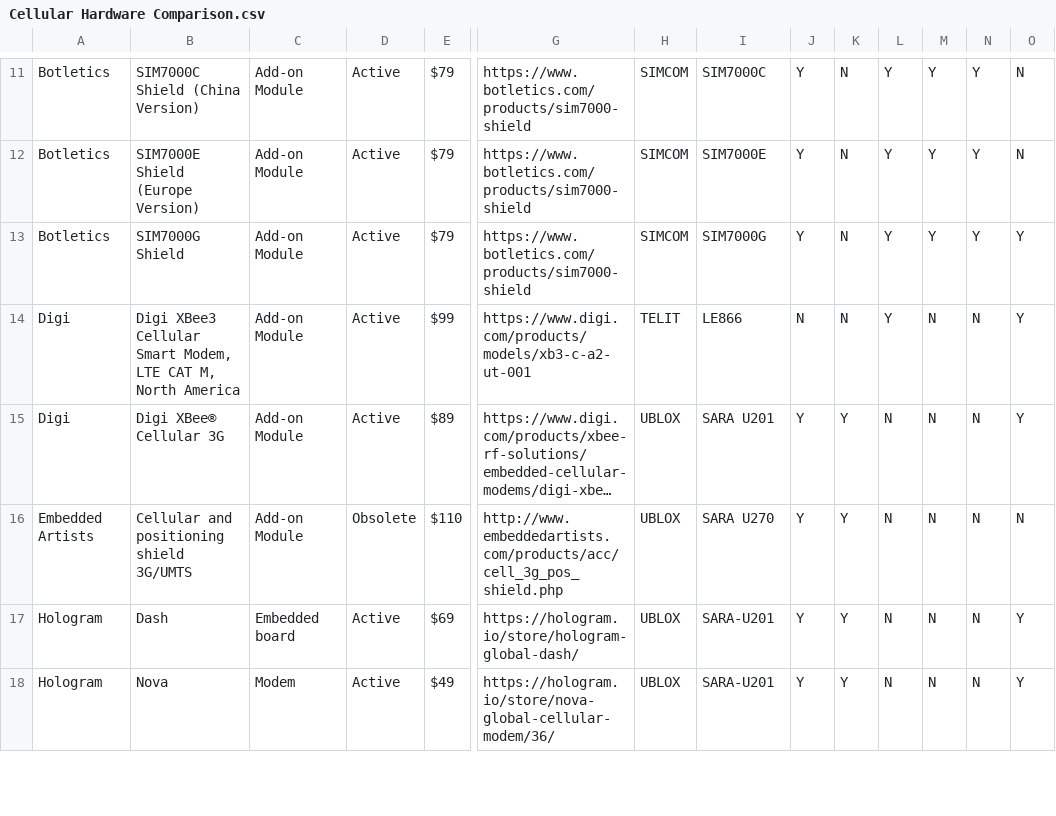
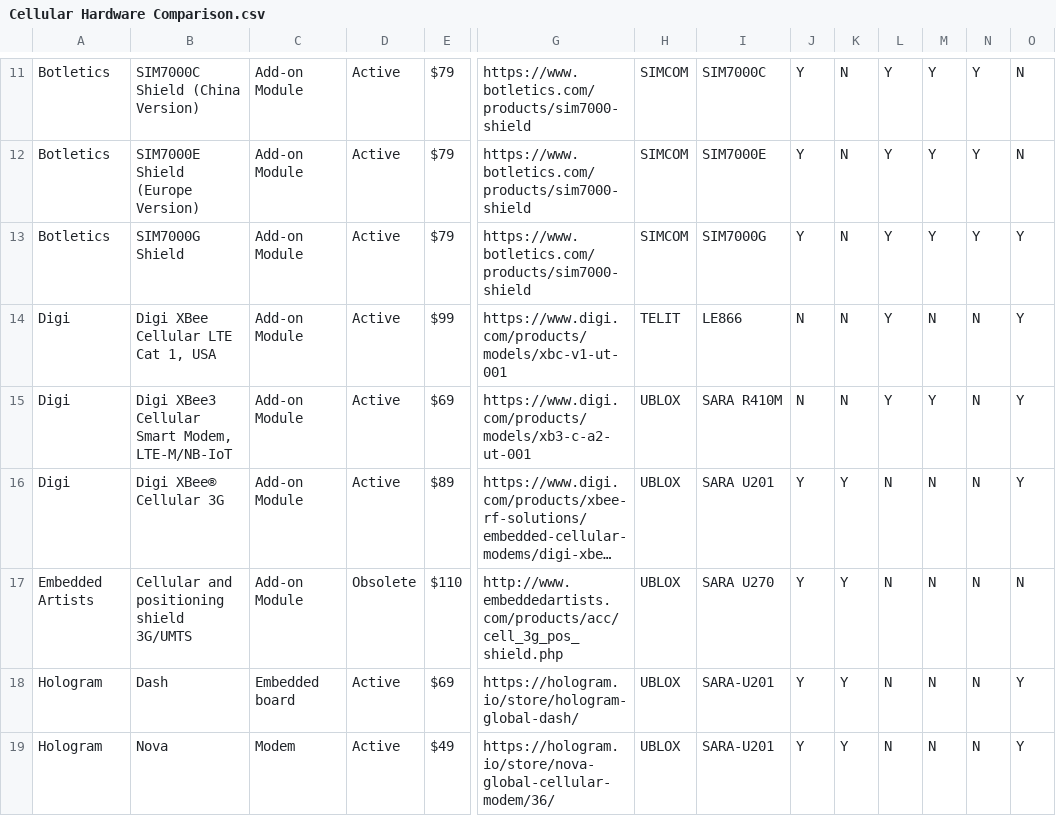
Before and after one commit to HologramEducation/cellular-board-tracker, a CSV file: Cellular Hardware Comparison.csv, drawn as a sheet; only a part is shown, gaps mark what is left out; long unchanged cells end in …; rows hold the shown columns only; the diff names each change by its address in the sheet, - before the commit and + after, or states it on an @@ line.

Commit message:
Correct and update information about Digi models

```diff
--- a/Cellular Hardware Comparison.csv
+++ b/Cellular Hardware Comparison.csv
-B14: Digi XBee3 Cellular Smart Modem, LTE CAT M, North America
+B14: Digi XBee Cellular LTE Cat 1, USA
-G14: https://www.digi.com/products/models/xb3-c-a2-ut-001
+G14: https://www.digi.com/products/models/xbc-v1-ut-001
+row 15: Digi | Digi XBee3 Cellular Smart Modem, LTE-M/NB-IoT | Add-on Module | Active | $69 | https://www.digi.com/products/models/xb3-c-a2-ut-001 | UBLOX | SARA R410M | N | N | Y | Y | N | Y
```
